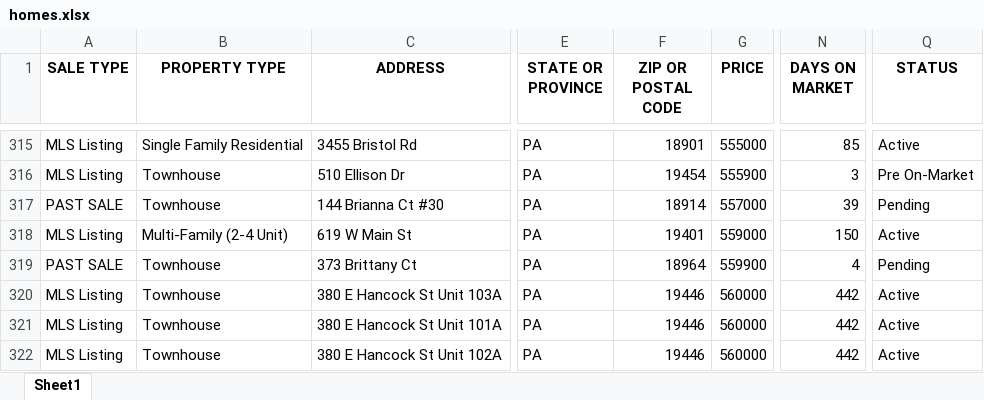
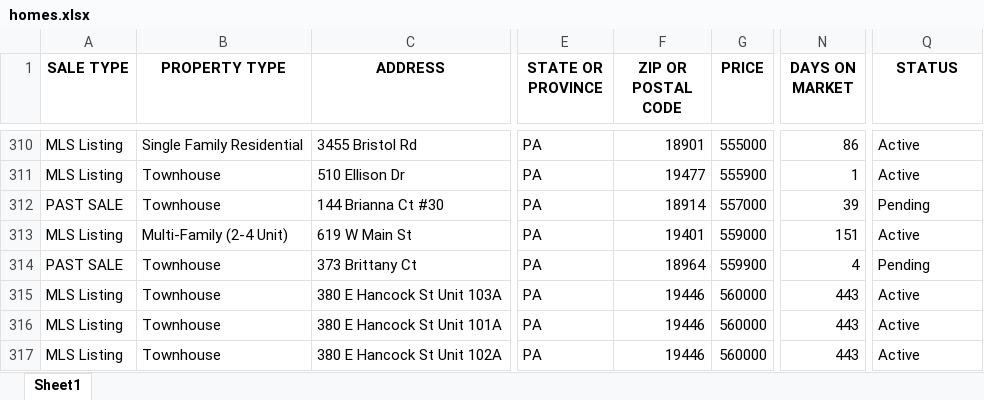
Before and after one commit to Hacker-2004/home-finder, an Excel workbook: homes.xlsx, sheet Sheet1, drawn as a sheet; only a part is shown, gaps mark what is left out; values as stored, in another font and other column widths than the file's, no borders; addresses are those after the commit; the diff covers the shown part only; the diff names each change by its address in the sheet, - before the commit and + after, or states it on an @@ line.

```diff
--- a/homes.xlsx (sheet Sheet1)
+++ b/homes.xlsx (sheet Sheet1)
-N310 (DAYS ON MARKET): 85
+N310 (DAYS ON MARKET): 86
-F311 (ZIP OR POSTAL CODE): 19454
+F311 (ZIP OR POSTAL CODE): 19477
-N311 (DAYS ON MARKET): 3
+N311 (DAYS ON MARKET): 1
-Q311 (STATUS): Pre On-Market
+Q311 (STATUS): Active
-N313 (DAYS ON MARKET): 150
+N313 (DAYS ON MARKET): 151
-N315:N317 (DAYS ON MARKET): 442
+N315:N317 (DAYS ON MARKET): 443
```
Also changed, not shown: 10 added rows, 16 removed rows and 207 edited cells elsewhere in this sheet, 1 other file.
